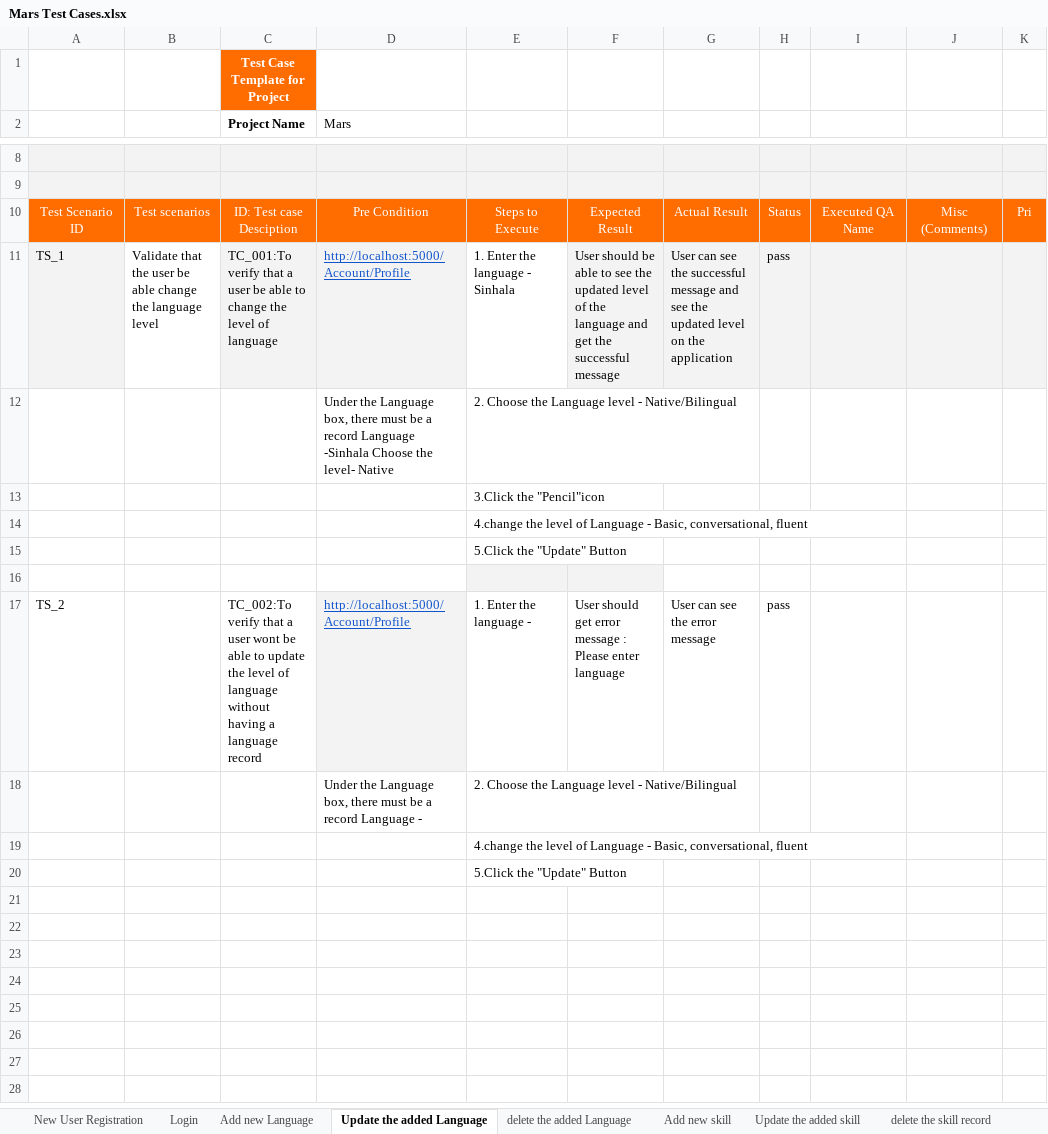
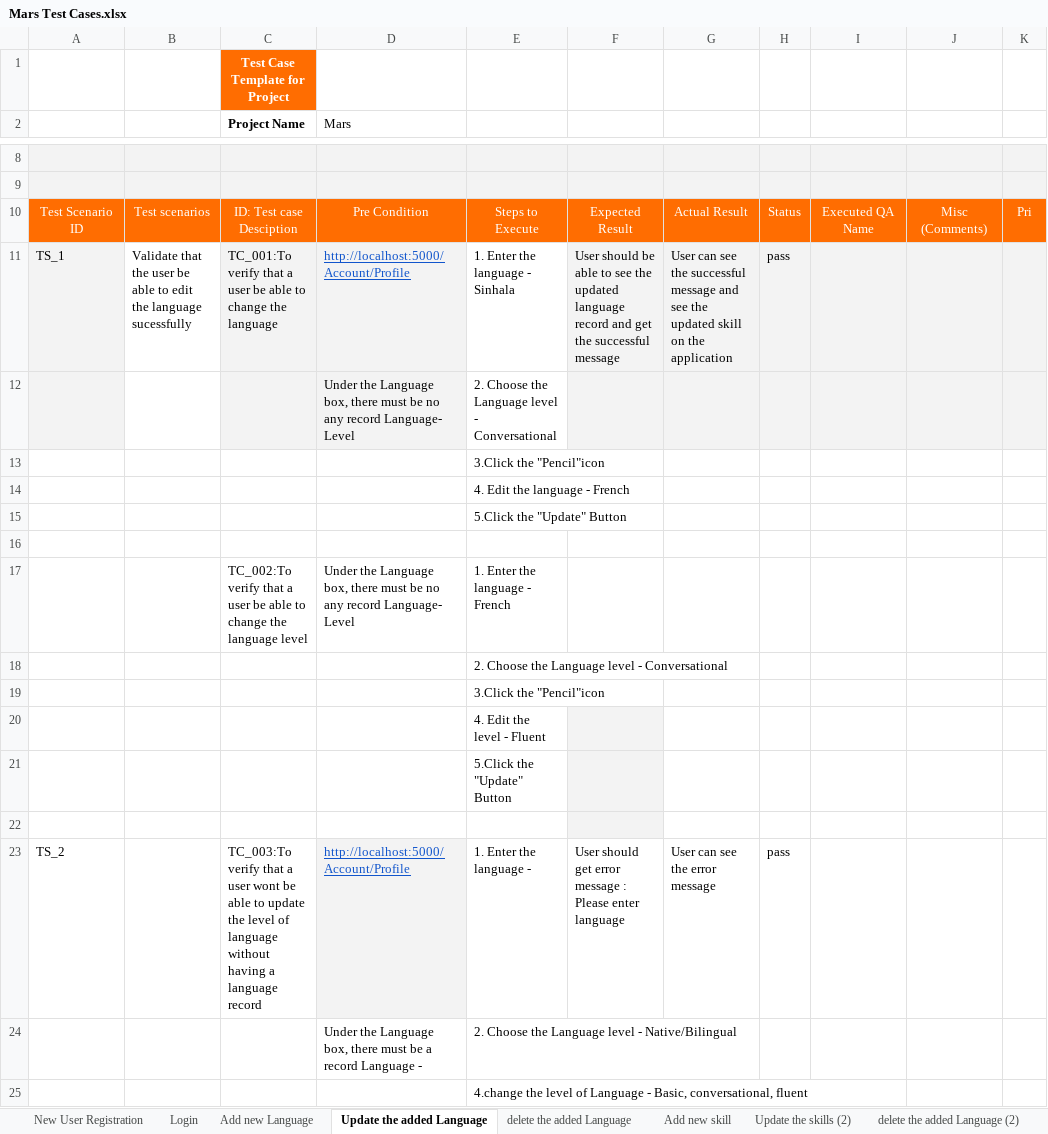
Before and after one commit to Imeshi1234/Mars-Test-cases, an Excel workbook: Mars Test Cases.xlsx, sheet Update the added Language, drawn as a sheet; only a part is shown, gaps mark what is left out; the shorter side is filled out with more unchanged rows; values as stored, in another font and other column widths than the file's, no borders; addresses are those after the commit; the diff names each change by its address in the sheet, - before the commit and + after, or states it on an @@ line.

```diff
--- a/Mars Test Cases.xlsx (sheet Update the added Language)
+++ b/Mars Test Cases.xlsx (sheet Update the added Language)
-sheet tab: Update the added skill
-sheet tab: delete the skill record
+sheet tab: Update the skills (2)
+sheet tab: delete the added Language (2)
-B11: …be able change the language level
+B11: …be able to edit the language sucessfully
-C11 (Project Name): …change the level of language
+C11 (Project Name): …change the language
-F11: …the updated level of the language and get…
+F11: …the updated language record and get…
-G11: …the updated level on the…
+G11: …the updated skill on the…
-A12 fill: none
+A12 fill: #F3F3F3
-C12:D12 fill: none
+C12:D12 fill: #F3F3F3
-D12 (Mars): …must be a record Language -Sinhala Choose the level- Native
+D12 (Mars): …must be no any record Language- Level
-E12: …level - Native/Bilingual
+E12: …level - Conversational
-F12:K12 fill: none
+F12:K12 fill: #F3F3F3
-E14: 4.change the level of Language - Basic, conversational, fluent
+E14: 4. Edit the language - French
-E16:F16 fill: #F3F3F3
+E16:F16 fill: none
+row 17:  |  | TC_002:To verify that a user be able to change the language level | Under the Language box, there must be no any record Language- Level | 1. Enter the language - French
+row 18:  |  |  |  | 2. Choose the Language level - Conversational
+row 19:  |  |  |  | 3.Click the "Pencil"icon
+row 20:  |  |  |  | 4. Edit the level - Fluent
+row 21:  |  |  |  | 5.Click the "Update" Button
+row 22: (empty)
-C23 (Project Name): TC_002:To verify that…
+C23 (Project Name): TC_003:To verify that…
```
Also changed, not shown: sheet New User Registration, sheet delete the added Language, sheet Add new skill, other sheet tabs.
